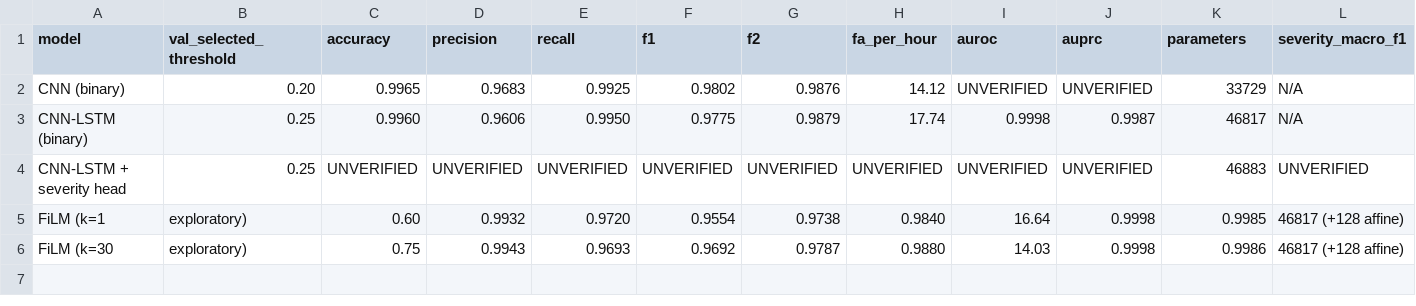
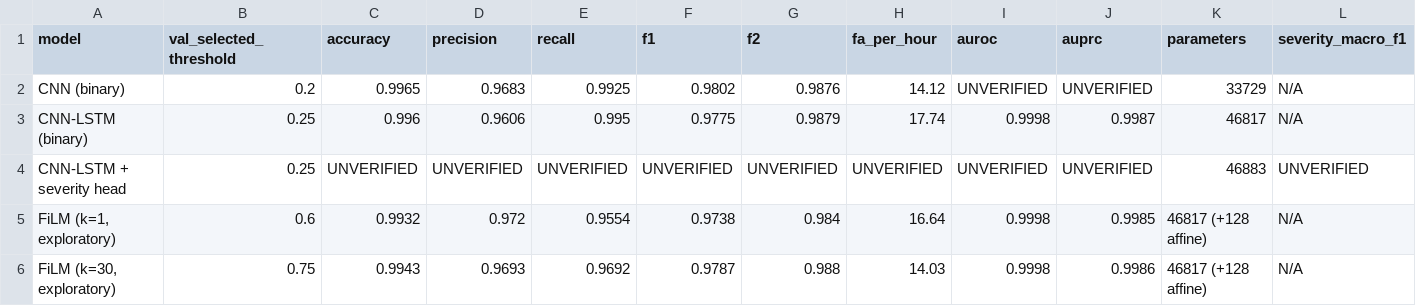
Before and after one commit to ArjunArul55/fall-detect, a CSV file: results/comparison/model_comparison.csv, drawn as a sheet; only a part is shown; removed rows and columns are numbered as before the commit, all else as after; rows hold the shown columns only; the diff names each change by its address in the sheet, - before the commit and + after, or states it on an @@ line.

Commit message:
docs(p4): regenerate project report and status report per D1-D4 and P4 requirements

```diff
--- a/results/comparison/model_comparison.csv
+++ b/results/comparison/model_comparison.csv
-B2 (val_selected_threshold): 0.20
+B2 (val_selected_threshold): 0.2
-C3 (accuracy): 0.9960
+C3 (accuracy): 0.996
-E3 (recall): 0.9950
+E3 (recall): 0.995
-row 5: FiLM (k=1 | exploratory) | 0.60 | 0.9932 | 0.9720 | 0.9554 | 0.9738 | 0.9840 | 16.64 | 0.9998 | 0.9985 | 46817 (+128 affine)
-row 6: FiLM (k=30 | exploratory) | 0.75 | 0.9943 | 0.9693 | 0.9692 | 0.9787 | 0.9880 | 14.03 | 0.9998 | 0.9986 | 46817 (+128 affine)
+row 5: FiLM (k=1, exploratory) | 0.6 | 0.9932 | 0.972 | 0.9554 | 0.9738 | 0.984 | 16.64 | 0.9998 | 0.9985 | 46817 (+128 affine) | N/A
+row 6: FiLM (k=30, exploratory) | 0.75 | 0.9943 | 0.9693 | 0.9692 | 0.9787 | 0.988 | 14.03 | 0.9998 | 0.9986 | 46817 (+128 affine) | N/A
```
Also changed, not shown: 13 other files.
